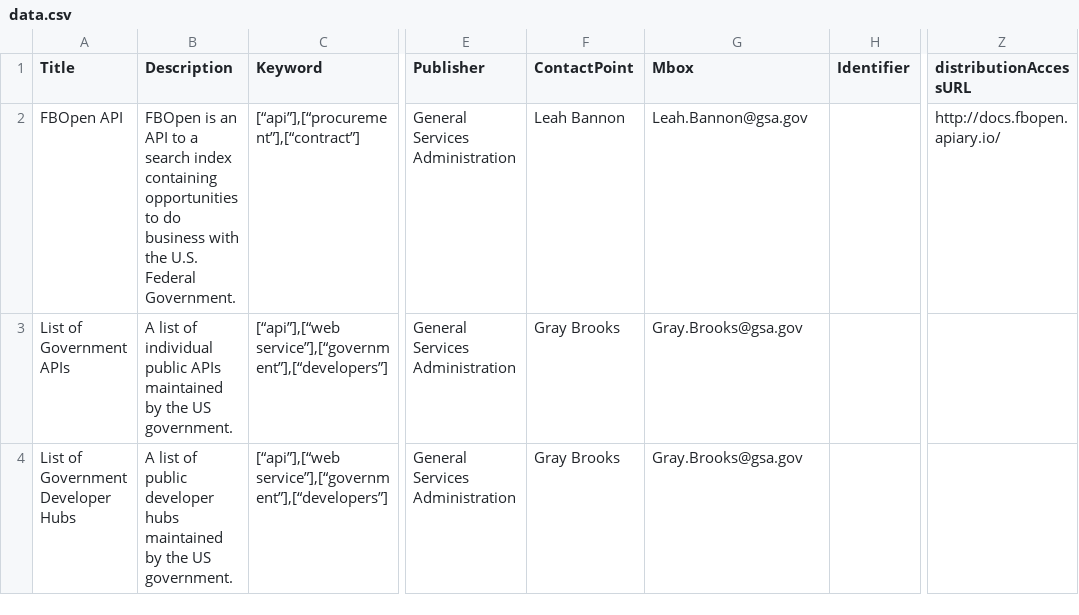
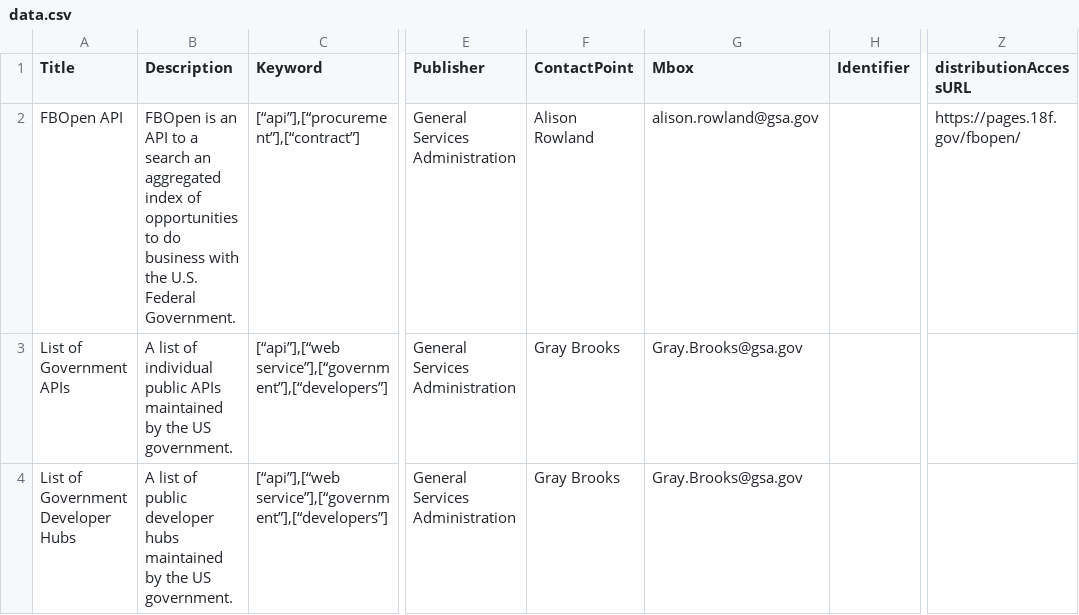
Before and after one commit to 18F/data-inventory, a CSV file: data.csv, drawn as a sheet; only a part is shown, gaps mark what is left out; the diff names each change by its address in the sheet, - before the commit and + after, or states it on an @@ line.

Commit message:
Updated FBOpen info

```diff
--- a/data.csv
+++ b/data.csv
-B2 (Description): …a search index containing opportunities to…
+B2 (Description): …a search an aggregated index of opportunities to…
-F2 (ContactPoint): Leah Bannon
+F2 (ContactPoint): Alison Rowland
-G2 (Mbox): Leah.Bannon@gsa.gov
+G2 (Mbox): alison.rowland@gsa.gov
-Z2 (distributionAccessURL): http://docs.fbopen.apiary.io/
+Z2 (distributionAccessURL): https://pages.18f.gov/fbopen/
```
